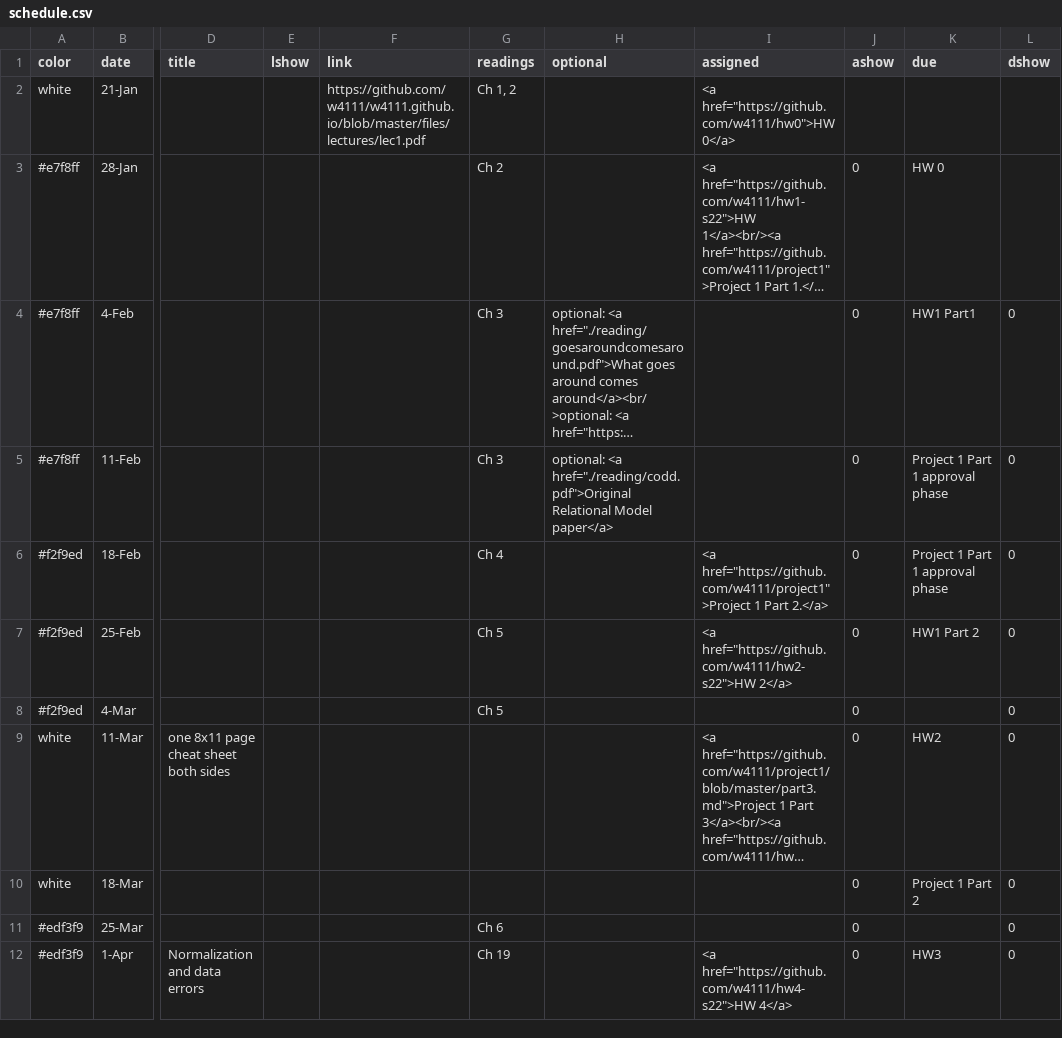
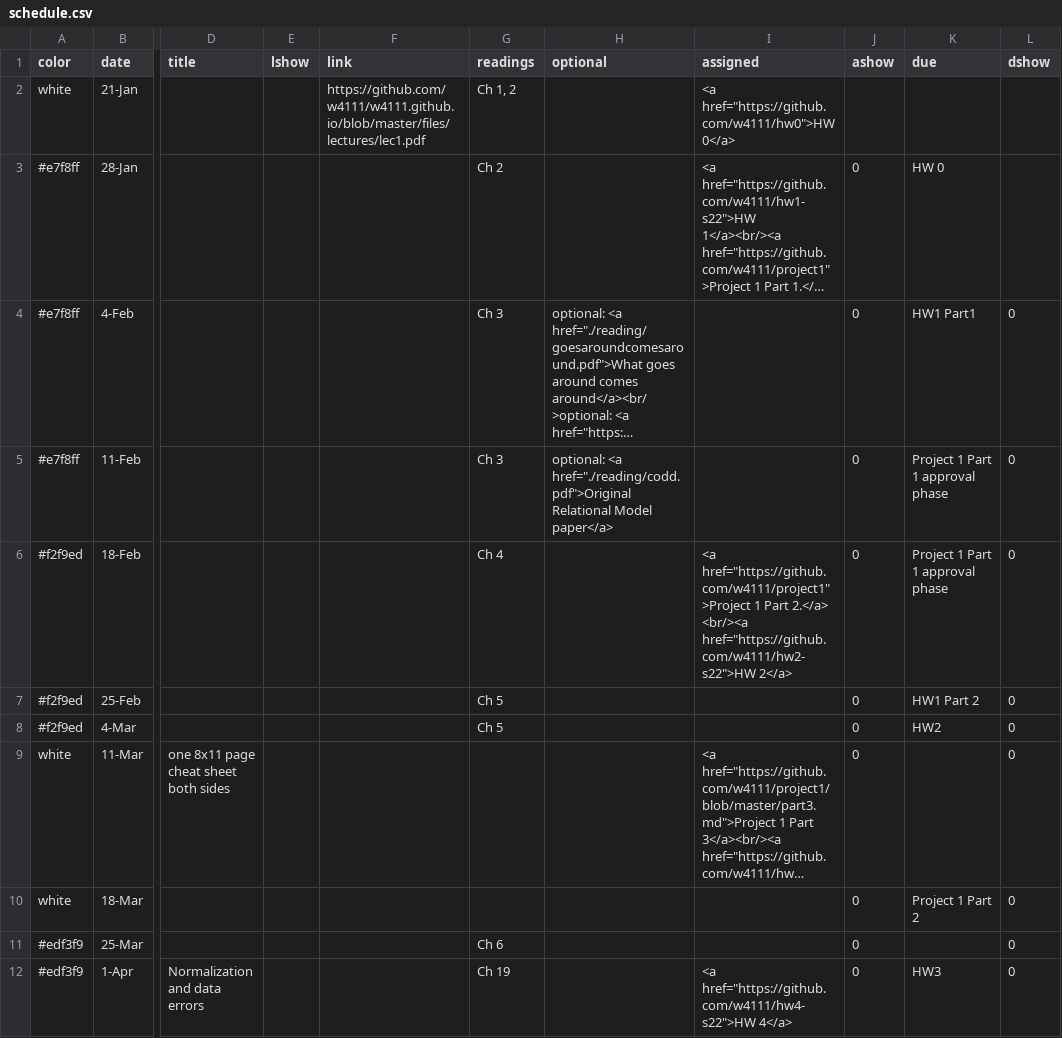
Before and after one commit to Kitatine/w4111.github.io, a CSV file: _data/schedule.csv, drawn as a sheet; only a part is shown, gaps mark what is left out; long unchanged cells end in …; the diff names each change by its address in the sheet, - before the commit and + after, or states it on an @@ line.

```diff
--- a/_data/schedule.csv
+++ b/_data/schedule.csv
-I6 (assigned): …Part 2.</a>
+I6 (assigned): …Part 2.</a> <br/><a href="https://github.com/w4111/hw2-s22">HW 2</a>
-I7 (assigned): <a href="https://github.com/w4111/hw2-s22">HW 2</a>
+I7 (assigned): (empty)
-K8 (due): (empty)
+K8 (due): HW2
-K9 (due): HW2
+K9 (due): (empty)
```
Also changed, not shown: 1 other file.
